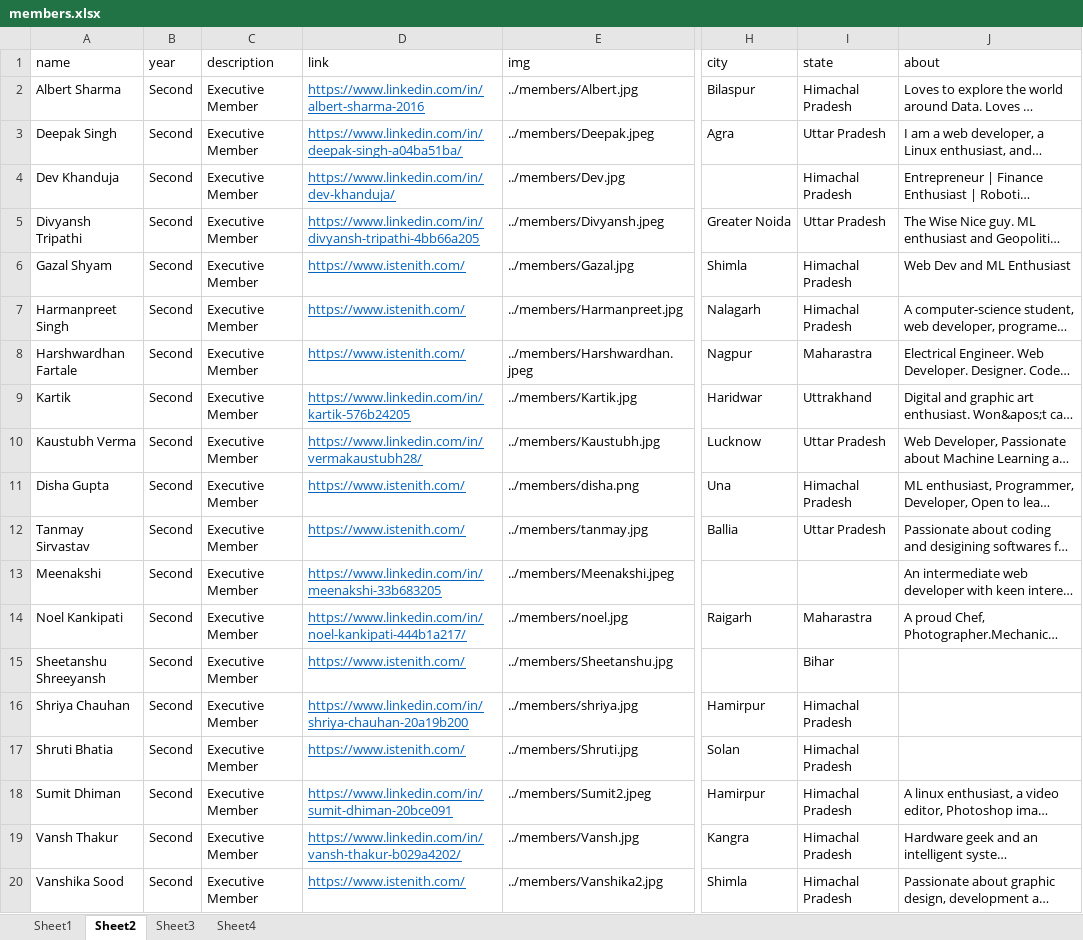
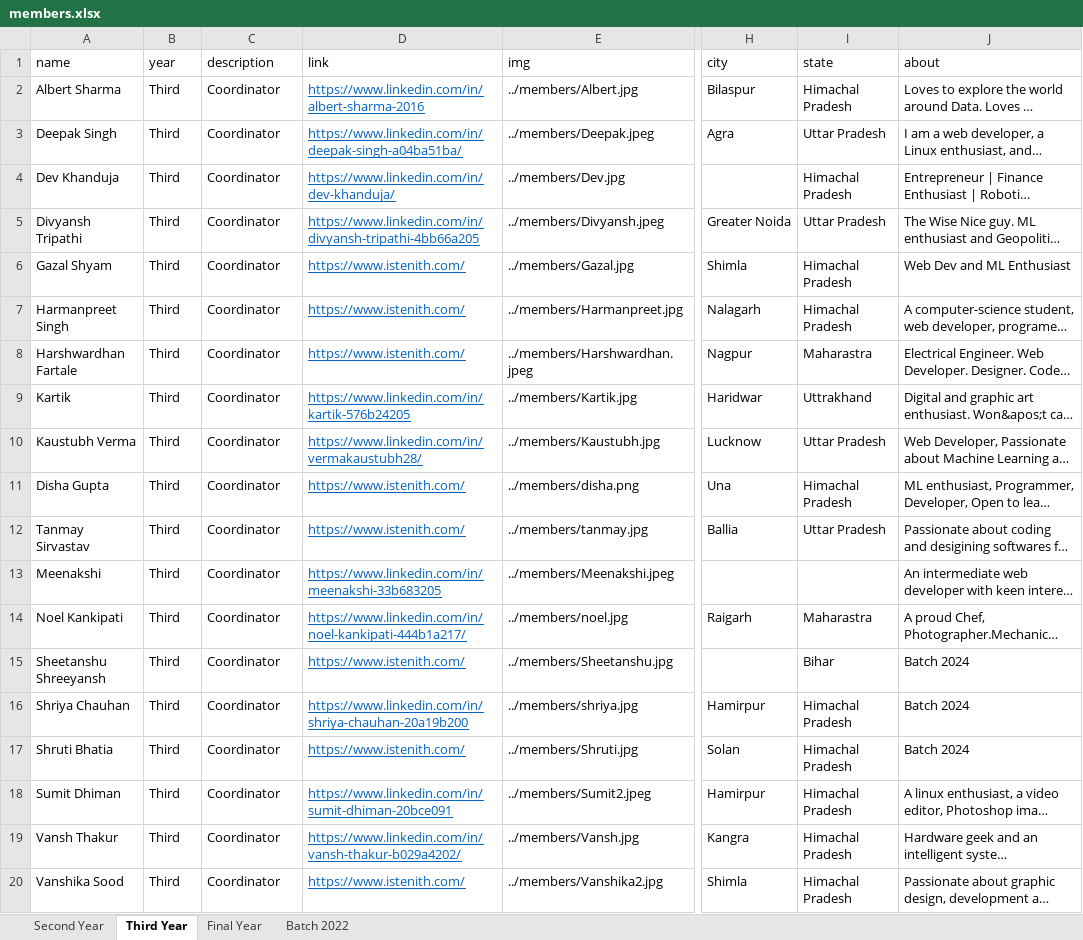
Before and after one commit to istenith/istenith.github.io, an Excel workbook: content/sheets/members.xlsx, sheet Third Year, drawn as a sheet; only a part is shown, gaps mark what is left out; long unchanged cells end in …; values as stored, in another font and other column widths than the file's, no borders; charts and pictures not drawn; the diff names each change by its address in the sheet, - before the commit and + after, or states it on an @@ line.

Commit message:
Updated Members sheet

```diff
--- a/content/sheets/members.xlsx (sheet Third Year)
+++ b/content/sheets/members.xlsx (sheet Third Year)
-sheet tab: Sheet1
+sheet tab: Second Year
-sheet tab: Sheet2
+sheet tab: Third Year
-sheet tab: Sheet3
+sheet tab: Final Year
-sheet tab: Sheet4
+sheet tab: Batch 2022
-B2:B20 (year): Second
+B2:B20 (year): Third
-C2:C20 (description): Executive Member
+C2:C20 (description): Coordinator
-J15:J17 (about): (empty)
+J15:J17 (about): Batch 2024
```
Also changed, not shown: sheet Second Year, sheet Batch 2022, sheet Final Year, charts or pictures, 1 other file.
